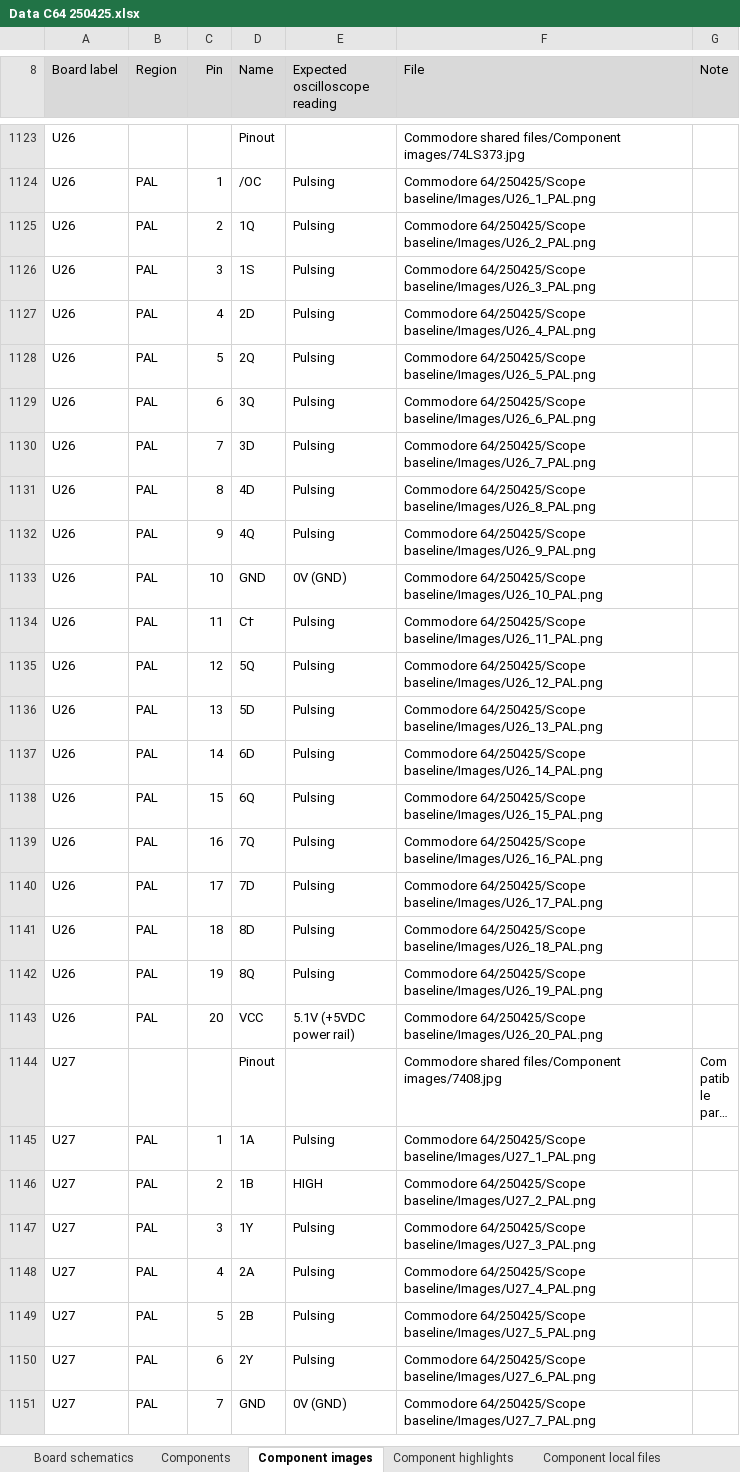
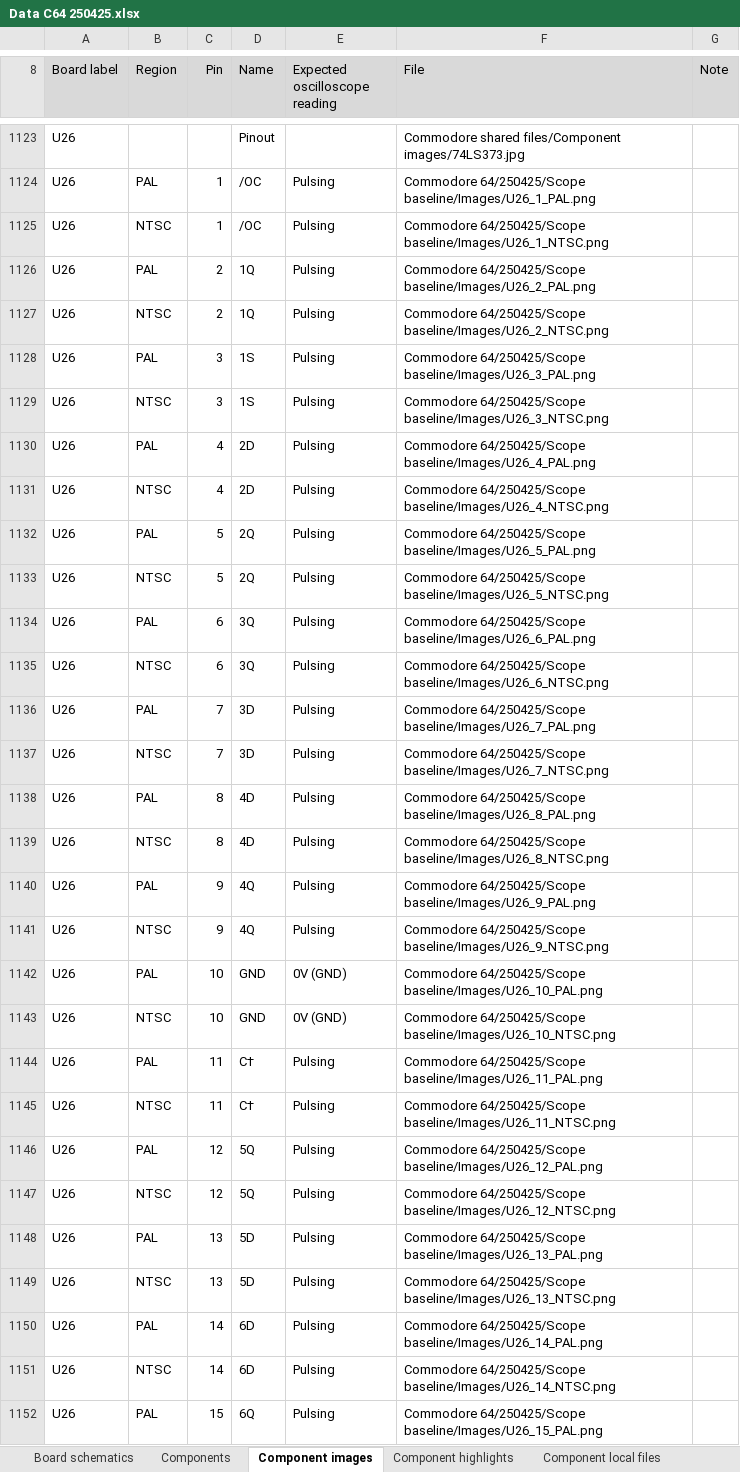
Before and after one commit to HovKlan-DH/Commodore-Repair-Toolbox, an Excel workbook: Data/Commodore 64/250425/Data C64 250425.xlsx, sheet Component images, drawn as a sheet; only a part is shown, gaps mark what is left out; the shorter side is filled out with more unchanged rows; long unchanged cells end in …; values as stored, in another font and other column widths than the file's, no borders; the diff covers the shown part only; the diff names each change by its address in the sheet, - before the commit and + after, or states it on an @@ line.

Commit message:
Update

```diff
--- a/Data/Commodore 64/250425/Data C64 250425.xlsx (sheet Component images)
+++ b/Data/Commodore 64/250425/Data C64 250425.xlsx (sheet Component images)
+row 1125: U26 | NTSC | 1 | /OC | Pulsing | Commodore 64/250425/Scope baseline/Images/U26_1_NTSC.png
+row 1127: U26 | NTSC | 2 | 1Q | Pulsing | Commodore 64/250425/Scope baseline/Images/U26_2_NTSC.png
+row 1129: U26 | NTSC | 3 | 1S | Pulsing | Commodore 64/250425/Scope baseline/Images/U26_3_NTSC.png
+row 1131: U26 | NTSC | 4 | 2D | Pulsing | Commodore 64/250425/Scope baseline/Images/U26_4_NTSC.png
+row 1133: U26 | NTSC | 5 | 2Q | Pulsing | Commodore 64/250425/Scope baseline/Images/U26_5_NTSC.png
+row 1135: U26 | NTSC | 6 | 3Q | Pulsing | Commodore 64/250425/Scope baseline/Images/U26_6_NTSC.png
+row 1137: U26 | NTSC | 7 | 3D | Pulsing | Commodore 64/250425/Scope baseline/Images/U26_7_NTSC.png
+row 1139: U26 | NTSC | 8 | 4D | Pulsing | Commodore 64/250425/Scope baseline/Images/U26_8_NTSC.png
+row 1141: U26 | NTSC | 9 | 4Q | Pulsing | Commodore 64/250425/Scope baseline/Images/U26_9_NTSC.png
+row 1143: U26 | NTSC | 10 | GND | 0V (GND) | Commodore 64/250425/Scope baseline/Images/U26_10_NTSC.png
+row 1145: U26 | NTSC | 11 | C† | Pulsing | Commodore 64/250425/Scope baseline/Images/U26_11_NTSC.png
+row 1147: U26 | NTSC | 12 | 5Q | Pulsing | Commodore 64/250425/Scope baseline/Images/U26_12_NTSC.png
+row 1149: U26 | NTSC | 13 | 5D | Pulsing | Commodore 64/250425/Scope baseline/Images/U26_13_NTSC.png
+row 1151: U26 | NTSC | 14 | 6D | Pulsing | Commodore 64/250425/Scope baseline/Images/U26_14_NTSC.png
```
Also changed, not shown: 50 added rows and 1 edited cell elsewhere in this sheet.
